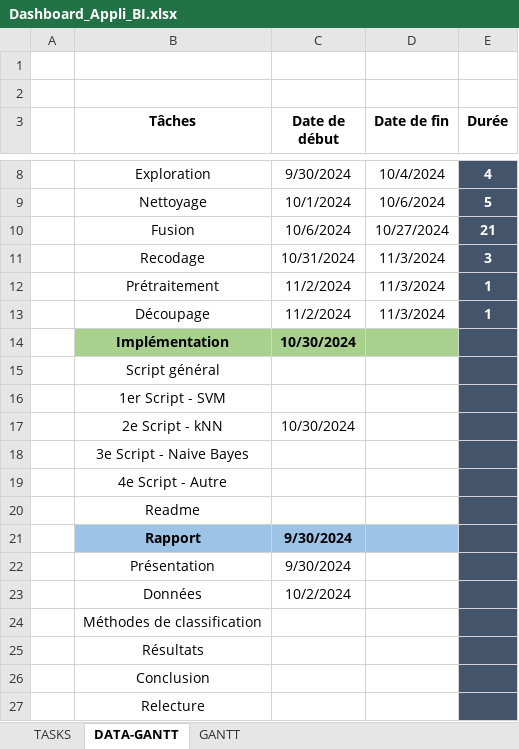
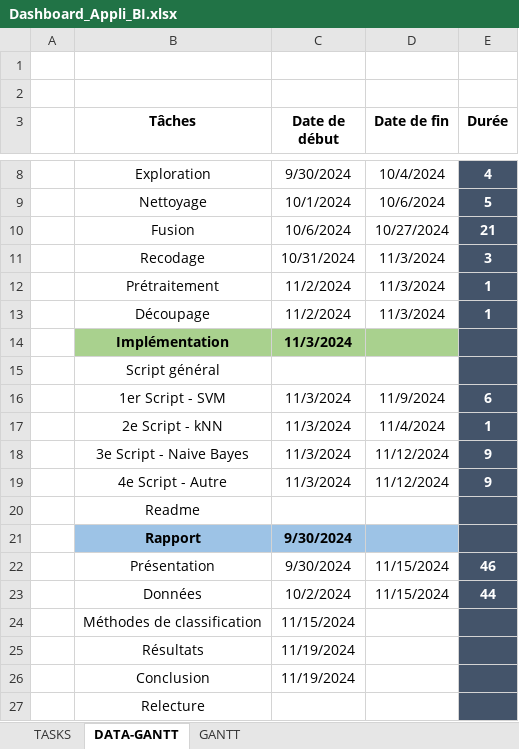
Before and after one commit to WalidMedouaz/BanqueBI, an Excel workbook: Admin/Dashboard_Appli_BI.xlsx, sheet DATA-GANTT, drawn as a sheet; only a part is shown, gaps mark what is left out; values as stored, in another font and other column widths than the file's, no borders; the diff names each change by its address in the sheet, - before the commit and + after, or states it on an @@ line.

```diff
--- a/Admin/Dashboard_Appli_BI.xlsx (sheet DATA-GANTT)
+++ b/Admin/Dashboard_Appli_BI.xlsx (sheet DATA-GANTT)
-C14 (Date de début): 10/30/2024
+C14 (Date de début): 11/3/2024
-C16 (Date de début): (empty)
+C16 (Date de début): 11/3/2024
-D16 (Date de fin): (empty)
+D16 (Date de fin): 11/9/2024
-E16 (Durée): (empty)
+E16 (Durée): 6
-C17 (Date de début): 10/30/2024
+C17 (Date de début): 11/3/2024
-D17 (Date de fin): (empty)
+D17 (Date de fin): 11/4/2024
-E17 (Durée): (empty)
+E17 (Durée): 1
-C18:C19 (Date de début): (empty)
+C18:C19 (Date de début): 11/3/2024
-D18:D19 (Date de fin): (empty)
+D18:D19 (Date de fin): 11/12/2024
-E18:E19 (Durée): (empty)
+E18:E19 (Durée): 9
-D22:D23 (Date de fin): (empty)
+D22:D23 (Date de fin): 11/15/2024
-E22 (Durée): (empty)
+E22 (Durée): 46
-E23 (Durée): (empty)
+E23 (Durée): 44
-C24 (Date de début): (empty)
+C24 (Date de début): 11/15/2024
-C25:C26 (Date de début): (empty)
+C25:C26 (Date de début): 11/19/2024
```
Also changed, not shown: sheet TASKS.
